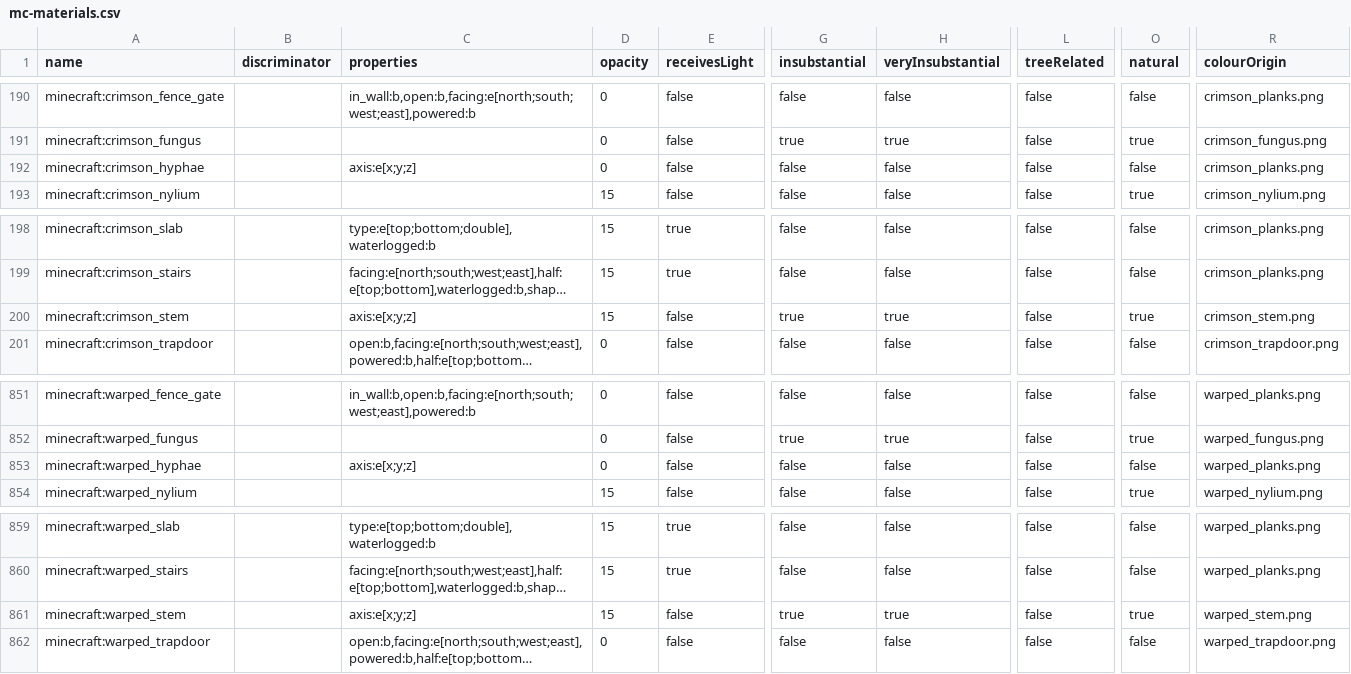
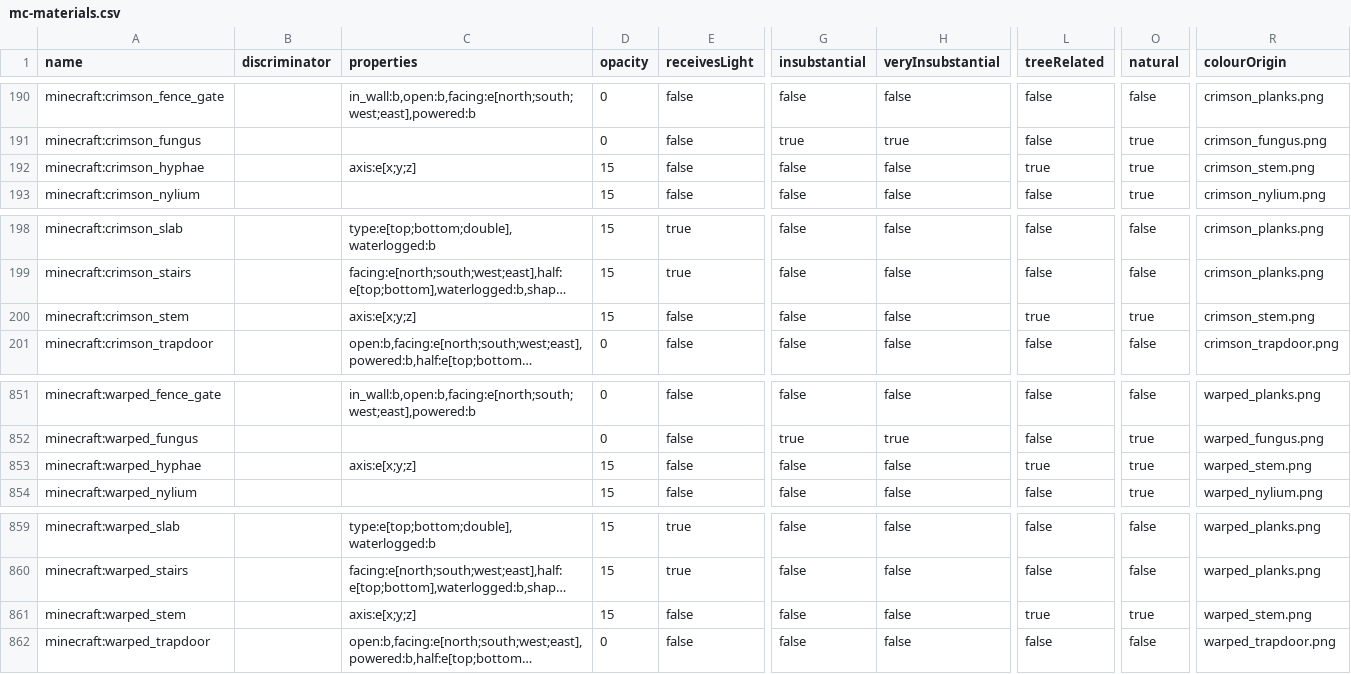
Before and after one commit to Captain-Chaos/WorldPainter, a CSV file: WorldPainter/WPCore/src/main/resources/org/pepsoft/minecraft/mc-materials.csv, drawn as a sheet; only a part is shown, gaps mark what is left out; long unchanged cells end in …; the diff names each change by its address in the sheet, - before the commit and + after, or states it on an @@ line.

Commit message:
Bug fix: fix properties of crimson and warped stems and hyphae

```diff
--- a/WorldPainter/WPCore/src/main/resources/org/pepsoft/minecraft/mc-materials.csv
+++ b/WorldPainter/WPCore/src/main/resources/org/pepsoft/minecraft/mc-materials.csv
-D192 (opacity): 0
+D192 (opacity): 15
-L192 (treeRelated): false
+L192 (treeRelated): true
-O192 (natural): false
+O192 (natural): true
-R192 (colourOrigin): crimson_planks.png
+R192 (colourOrigin): crimson_stem.png
-G200 (insubstantial): true
+G200 (insubstantial): false
-H200 (veryInsubstantial): true
+H200 (veryInsubstantial): false
-L200 (treeRelated): false
+L200 (treeRelated): true
-D853 (opacity): 0
+D853 (opacity): 15
-L853 (treeRelated): false
+L853 (treeRelated): true
-O853 (natural): false
+O853 (natural): true
-R853 (colourOrigin): warped_planks.png
+R853 (colourOrigin): warped_stem.png
-G861 (insubstantial): true
+G861 (insubstantial): false
-H861 (veryInsubstantial): true
+H861 (veryInsubstantial): false
-L861 (treeRelated): false
+L861 (treeRelated): true
```
